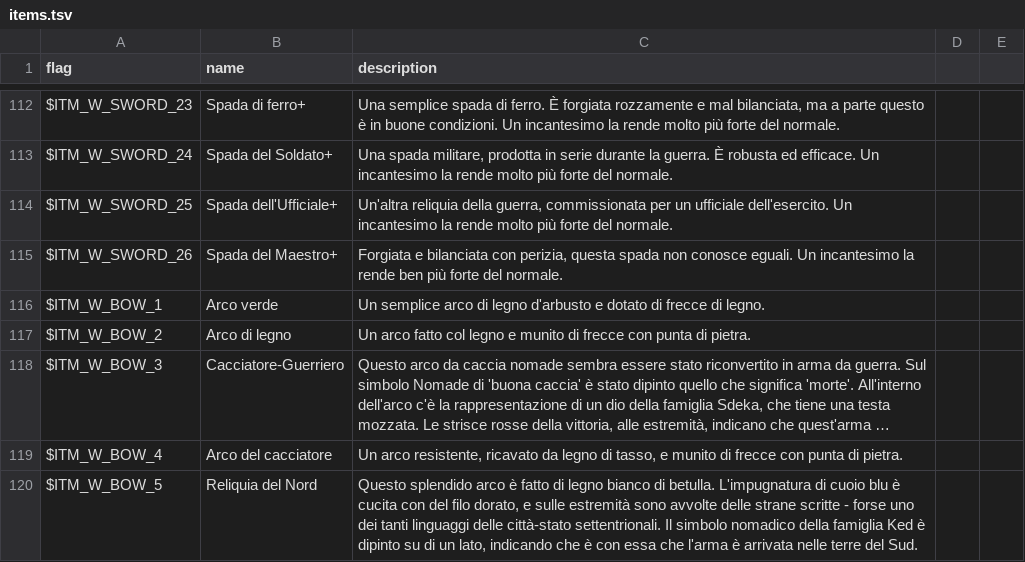
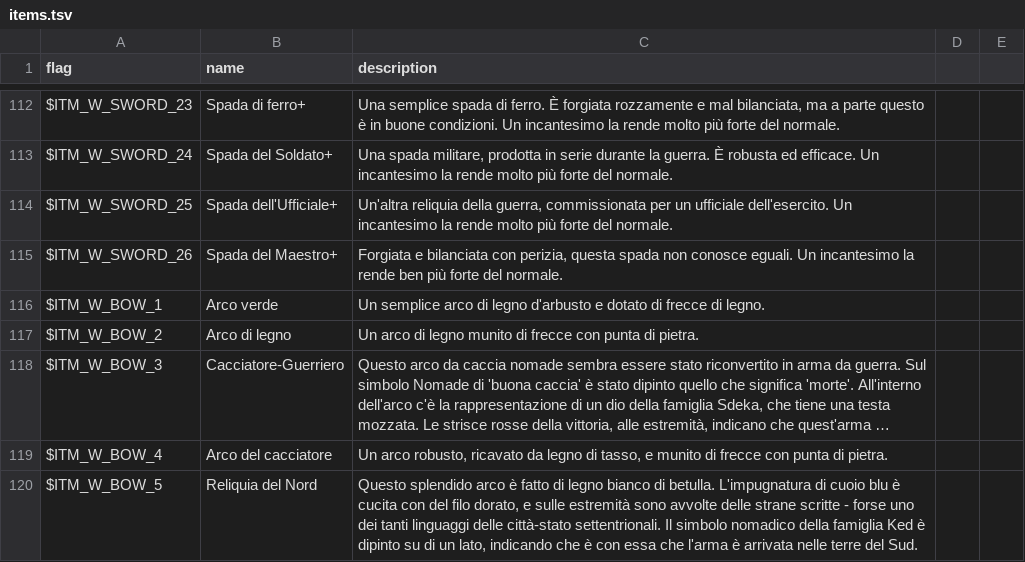
Before and after one commit to larsiusprime/defendersquest-loc, a TSV file: dq1_dx/it-IT/items.tsv, drawn as a sheet; only a part is shown, gaps mark what is left out; long unchanged cells end in …; the diff covers the shown part only; the diff names each change by its address in the sheet, - before the commit and + after, or states it on an @@ line.

```diff
--- a/dq1_dx/it-IT/items.tsv
+++ b/dq1_dx/it-IT/items.tsv
-C117 (description): Un arco fatto col legno e munito di…
+C117 (description): Un arco di legno munito di…
-C119 (description): Un arco resistente, ricavato da…
+C119 (description): Un arco robusto, ricavato da…
```
Also changed, not shown: 78 edited cells elsewhere in this file.
